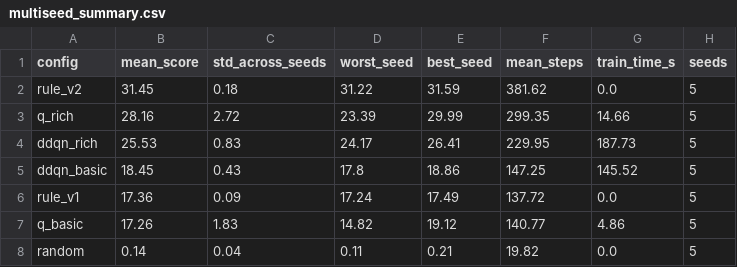
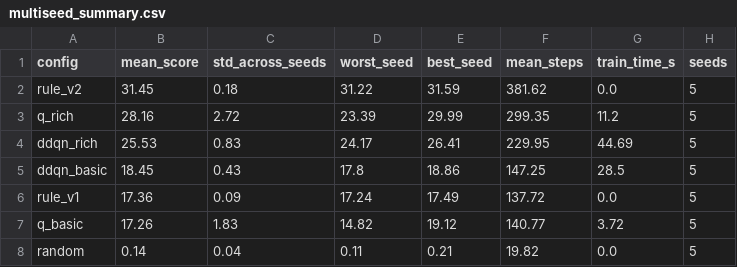
Before and after one commit to kRISHP2203/snake-ai, a CSV file: results/multiseed_summary.csv, drawn as a sheet.

```diff
--- a/results/multiseed_summary.csv
+++ b/results/multiseed_summary.csv
@@ -2,7 +2,7 @@ config,mean_score,std_across_seeds,worst_seed,best_seed,mean_steps,train_time_s,
 rule_v2,31.45,0.18,31.22,31.59,381.62,0.0,5
-q_rich,28.16,2.72,23.39,29.99,299.35,14.66,5
-ddqn_rich,25.53,0.83,24.17,26.41,229.95,187.73,5
-ddqn_basic,18.45,0.43,17.8,18.86,147.25,145.52,5
+q_rich,28.16,2.72,23.39,29.99,299.35,11.2,5
+ddqn_rich,25.53,0.83,24.17,26.41,229.95,44.69,5
+ddqn_basic,18.45,0.43,17.8,18.86,147.25,28.5,5
 rule_v1,17.36,0.09,17.24,17.49,137.72,0.0,5
-q_basic,17.26,1.83,14.82,19.12,140.77,4.86,5
+q_basic,17.26,1.83,14.82,19.12,140.77,3.72,5
 random,0.14,0.04,0.11,0.21,19.82,0.0,5
```
Also changed, not shown: results/experiment_results.csv, results/multiseed_results.csv, 5 other files.
